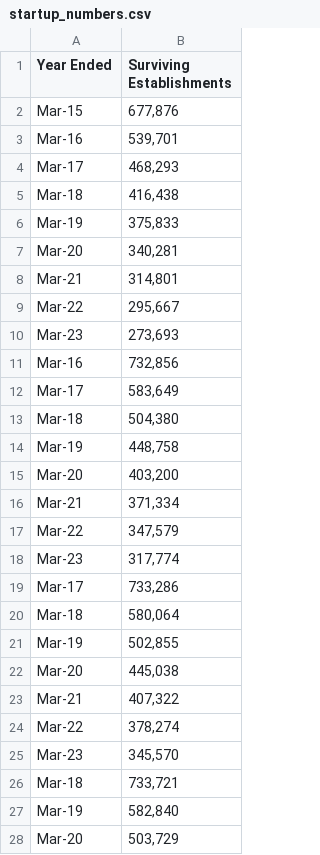
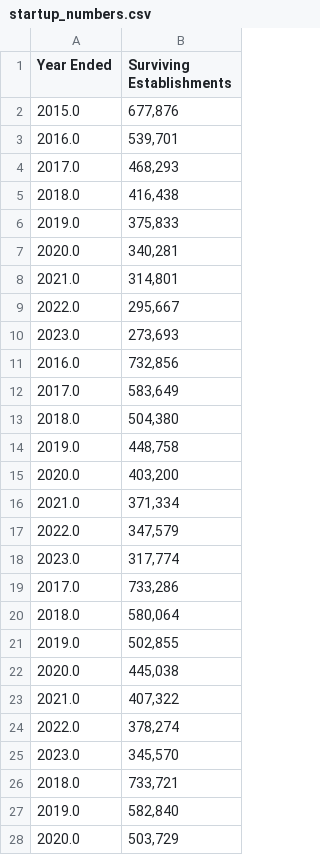
Before and after one commit to Keith-Cheung/FIN377-Final-Project, a CSV file: Startup Data/startup_numbers.csv, drawn as a sheet; only a part is shown; the diff covers the shown part only.

Commit message:
Update startup_numbers.csv

```diff
--- a/Startup Data/startup_numbers.csv
+++ b/Startup Data/startup_numbers.csv
@@ -1,28 +1,28 @@
 Year Ended,Surviving Establishments
-Mar-15,"677,876"
-Mar-16,"539,701"
-Mar-17,"468,293"
-Mar-18,"416,438"
-Mar-19,"375,833"
-Mar-20,"340,281"
-Mar-21,"314,801"
-Mar-22,"295,667"
-Mar-23,"273,693"
-Mar-16,"732,856"
-Mar-17,"583,649"
-Mar-18,"504,380"
-Mar-19,"448,758"
-Mar-20,"403,200"
-Mar-21,"371,334"
-Mar-22,"347,579"
-Mar-23,"317,774"
-Mar-17,"733,286"
-Mar-18,"580,064"
-Mar-19,"502,855"
-Mar-20,"445,038"
-Mar-21,"407,322"
-Mar-22,"378,274"
-Mar-23,"345,570"
-Mar-18,"733,721"
-Mar-19,"582,840"
-Mar-20,"503,729"
+2015.0,"677,876"
+2016.0,"539,701"
+2017.0,"468,293"
+2018.0,"416,438"
+2019.0,"375,833"
+2020.0,"340,281"
+2021.0,"314,801"
+2022.0,"295,667"
+2023.0,"273,693"
+2016.0,"732,856"
+2017.0,"583,649"
+2018.0,"504,380"
+2019.0,"448,758"
+2020.0,"403,200"
+2021.0,"371,334"
+2022.0,"347,579"
+2023.0,"317,774"
+2017.0,"733,286"
+2018.0,"580,064"
+2019.0,"502,855"
+2020.0,"445,038"
+2021.0,"407,322"
+2022.0,"378,274"
+2023.0,"345,570"
+2018.0,"733,721"
+2019.0,"582,840"
+2020.0,"503,729"
```
Also changed, not shown: 17 edited cells elsewhere in this file.
